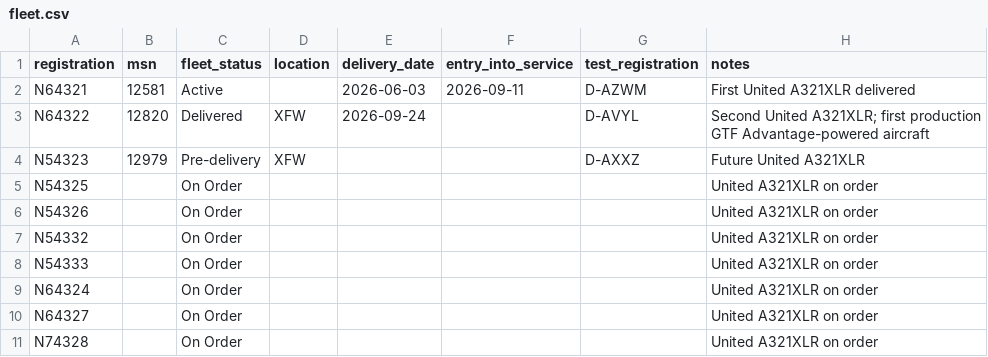
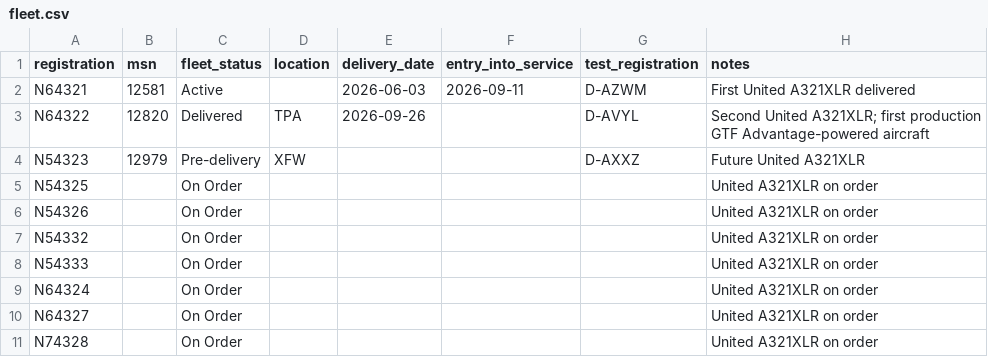
Before and after one commit to Mikemj39/united-a321xlr-tracker, a CSV file: fleet.csv, drawn as a sheet.

Commit message:
Update fleet.csv

```diff
--- a/fleet.csv
+++ b/fleet.csv
@@ -2,3 +2,3 @@ registration,msn,fleet_status,location,delivery_date,entry_into_service,test_reg
 N64321,12581,Active,,2026-06-03,2026-09-11,	D-AZWM,First United A321XLR delivered
-N64322,12820,Delivered,XFW,2026-09-24,,D-AVYL,Second United A321XLR; first production GTF Advantage-powered aircraft
+N64322,12820,Delivered,TPA,2026-09-26,,D-AVYL,Second United A321XLR; first production GTF Advantage-powered aircraft
 N54323,12979,Pre-delivery,XFW,,,D-AXXZ,Future United A321XLR
```
